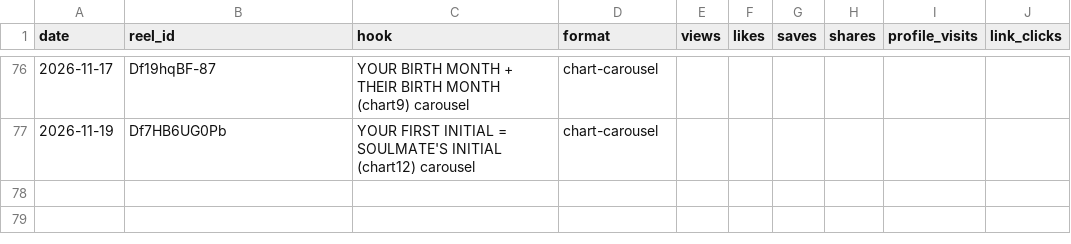
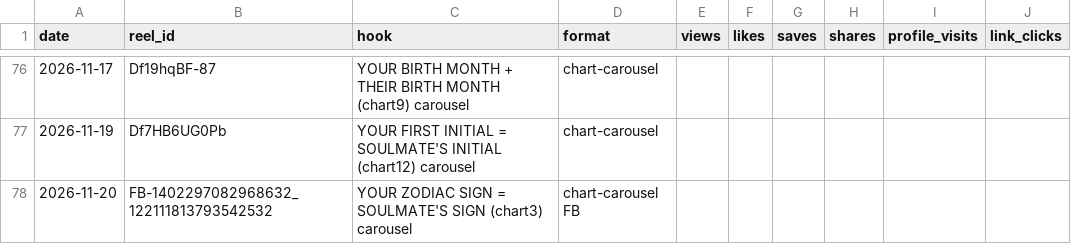
Before and after one commit to newnagiajnala-dotcom/soulmatesigns-system, a CSV file: data/performance.csv, drawn as a sheet; only a part is shown, gaps mark what is left out.

```diff
--- a/data/performance.csv
+++ b/data/performance.csv
@@ -77 +77,2 @@ date,reel_id,hook,format,views,likes,saves,shares,profile_visits,link_clicks
 2026-11-19,Df7HB6UG0Pb,YOUR FIRST INITIAL = SOULMATE'S INITIAL (chart12) carousel,chart-carousel,,,,,,
+2026-11-20,FB-1402297082968632_122111813793542532,YOUR ZODIAC SIGN = SOULMATE'S SIGN (chart3) carousel,chart-carousel FB,,,,,,
```
Also changed, not shown: data/followers.csv, 3 other files.
